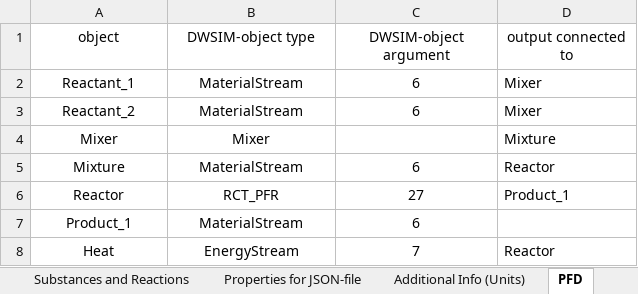
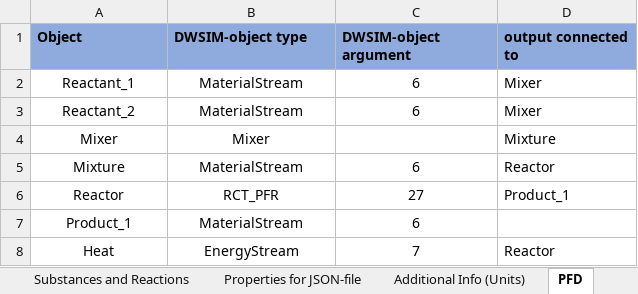
Before and after one commit to TUDoAD/DWSIM-EnzymeML-KG, an Excel workbook: ELNs/New-ELN_Kinetik_1.xlsx, sheet PFD, drawn as a sheet; values as stored, in another font and other column widths than the file's, no borders; the diff names each change by its address in the sheet, - before the commit and + after, or states it on an @@ line.

```diff
--- a/ELNs/New-ELN_Kinetik_1.xlsx (sheet PFD)
+++ b/ELNs/New-ELN_Kinetik_1.xlsx (sheet PFD)
-A1: object
+A1: Object
@@ A1:D1 fill: none → #8FAADC, bold: off → on, alignment: center → left @@
```
Also changed, not shown: sheet Material Streams, sheet Properties for JSON-file, sheet Substances and Reactions, sheet Additional Info (Units), sheet Reactor Specification, 1 other file.
